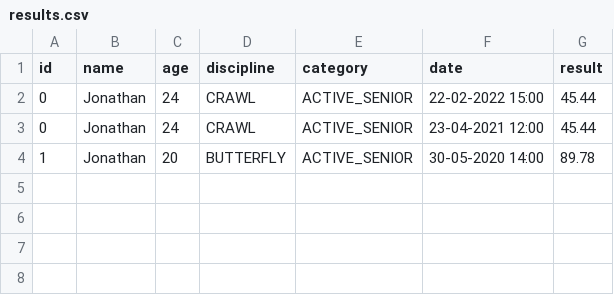
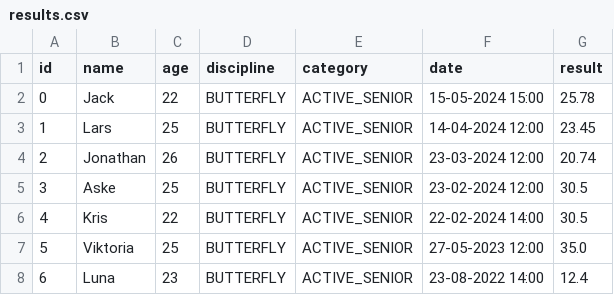
Before and after one commit to jona0001/Delfinen, a CSV file: results.csv, drawn as a sheet.

Commit message:
user story 5: get top 5 members based on result

```diff
--- a/results.csv
+++ b/results.csv
@@ -1,4 +1,8 @@
 id,name,age,discipline,category,date,result
-0,Jonathan,24,CRAWL,ACTIVE_SENIOR,22-02-2022 15:00,45.44
-0,Jonathan,24,CRAWL,ACTIVE_SENIOR,23-04-2021 12:00,45.44
-1,Jonathan,20,BUTTERFLY,ACTIVE_SENIOR,30-05-2020 14:00,89.78
+0,Jack,22,BUTTERFLY,ACTIVE_SENIOR,15-05-2024 15:00,25.78,
+1,Lars,25,BUTTERFLY,ACTIVE_SENIOR,14-04-2024 12:00,23.45,
+2,Jonathan,26,BUTTERFLY,ACTIVE_SENIOR,23-03-2024 12:00,20.74,
+3,Aske,25,BUTTERFLY,ACTIVE_SENIOR,23-02-2024 12:00,30.5,
+4,Kris,22,BUTTERFLY,ACTIVE_SENIOR,22-02-2024 14:00,30.5,
+5,Viktoria,25,BUTTERFLY,ACTIVE_SENIOR,27-05-2023 12:00,35.0,
+6,Luna,23,BUTTERFLY,ACTIVE_SENIOR,23-08-2022 14:00,12.4,
```
Also changed, not shown: 11 other files.
